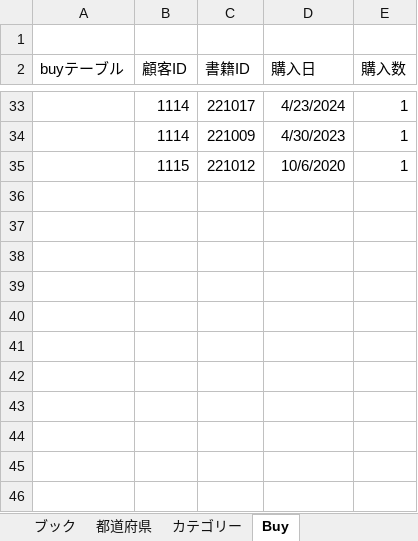
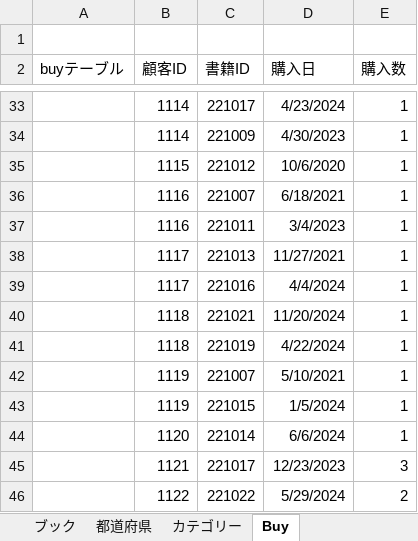
Before and after one commit to ivy239007/PG-, an Excel workbook: データベース/※（重要）管理者情報.xlsx, sheet Buy, drawn as a sheet; only a part is shown, gaps mark what is left out; values as stored, in another font and other column widths than the file's, no borders; the diff names each change by its address in the sheet, - before the commit and + after, or states it on an @@ line.

Commit message:
buyテーブル完成

```diff
--- a/データベース/※（重要）管理者情報.xlsx (sheet Buy)
+++ b/データベース/※（重要）管理者情報.xlsx (sheet Buy)
+row 36:  | 1116 | 221007 | 6/18/2021 | 1
+row 37:  | 1116 | 221011 | 3/4/2023 | 1
+row 38:  | 1117 | 221013 | 11/27/2021 | 1
+row 39:  | 1117 | 221016 | 4/4/2024 | 1
+row 40:  | 1118 | 221021 | 11/20/2024 | 1
+row 41:  | 1118 | 221019 | 4/22/2024 | 1
+row 42:  | 1119 | 221007 | 5/10/2021 | 1
+row 43:  | 1119 | 221015 | 1/5/2024 | 1
+row 44:  | 1120 | 221014 | 6/6/2024 | 1
+row 45:  | 1121 | 221017 | 12/23/2023 | 3
+row 46:  | 1122 | 221022 | 5/29/2024 | 2
```
